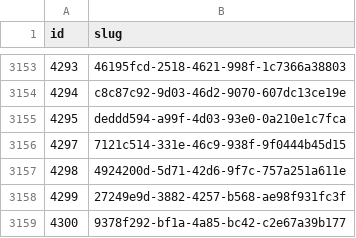
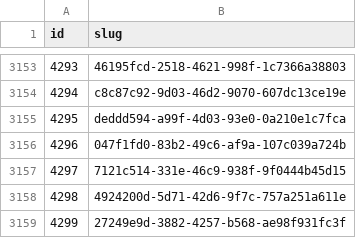
Before and after one commit to miffycs/azuki-elementals-image-fetch, a CSV file: data.csv, drawn as a sheet; only a part is shown, gaps mark what is left out; the shorter side is filled out with more unchanged rows; the diff names each change by its address in the sheet, - before the commit and + after, or states it on an @@ line.

```diff
--- a/data.csv
+++ b/data.csv
+row 3156: 4296 | 047f1fd0-83b2-49c6-af9a-107c039a724b
```
Also changed, not shown: 2 other files.
